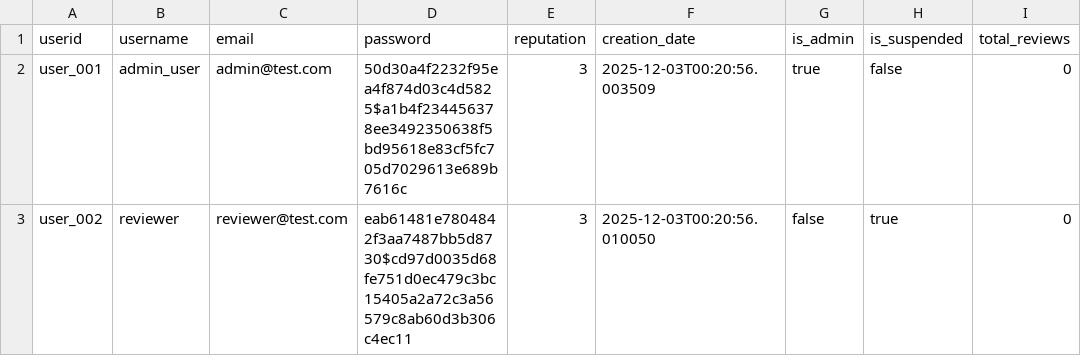
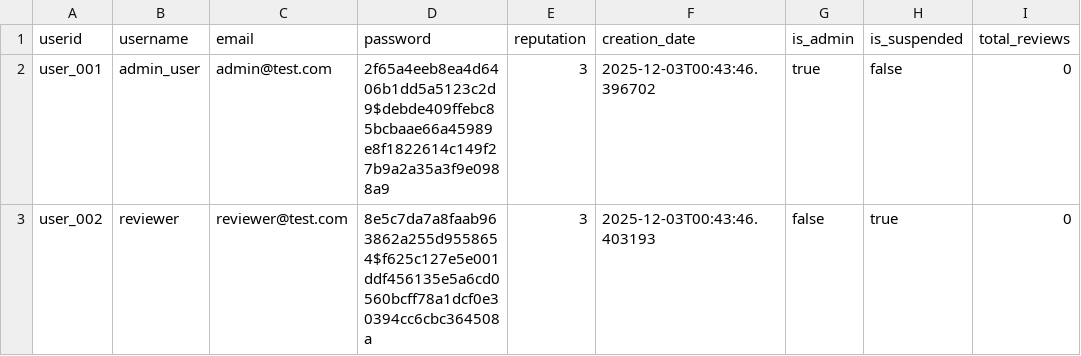
Before and after one commit to nicovandolder-hash/KEYBOARD-SMASHERS-310, a CSV file: data/users.csv, drawn as a sheet; only a part is shown; the diff names each change by its address in the sheet, - before the commit and + after, or states it on an @@ line.

```diff
--- a/data/users.csv
+++ b/data/users.csv
-D2 (password): 50d30a4f2232f95ea4f874d03c4d5825$a1b4f234456378ee3492350638f5bd95618e83cf5fc705d7029613e689b7616c
+D2 (password): 2f65a4eeb8ea4d6406b1dd5a5123c2d9$debde409ffebc85bcbaae66a45989e8f1822614c149f27b9a2a35a3f9e0988a9
-F2 (creation_date): 2025-12-03T00:20:56.003509
+F2 (creation_date): 2025-12-03T00:43:46.396702
-D3 (password): eab61481e7804842f3aa7487bb5d8730$cd97d0035d68fe751d0ec479c3bc15405a2a72c3a56579c8ab60d3b306c4ec11
+D3 (password): 8e5c7da7a8faab963862a255d9558654$f625c127e5e001ddf456135e5a6cd0560bcff78a1dcf0e30394cc6cbc364508a
-F3 (creation_date): 2025-12-03T00:20:56.010050
+F3 (creation_date): 2025-12-03T00:43:46.403193
```
Also changed, not shown: data/reviews_new.csv, 1 other file.
